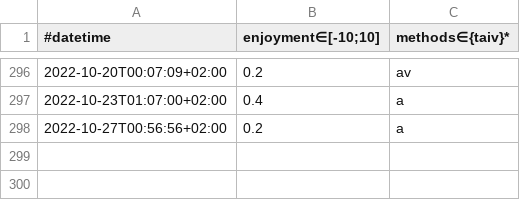
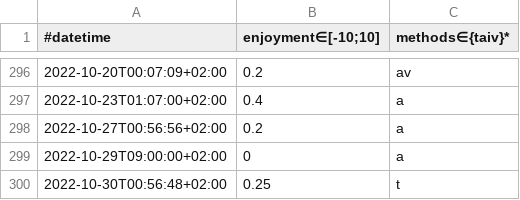
Before and after one commit to niplav/site, a CSV file: data/masturbations.csv, drawn as a sheet; only a part is shown, gaps mark what is left out; the diff names each change by its address in the sheet, - before the commit and + after, or states it on an @@ line.

```diff
--- a/data/masturbations.csv
+++ b/data/masturbations.csv
+row 299: 2022-10-29T09:00:00+02:00 | 0 | a
+row 300: 2022-10-30T00:56:48+02:00 | 0.25 | t
```
Also changed, not shown: data/substances.csv, 7 other files.
